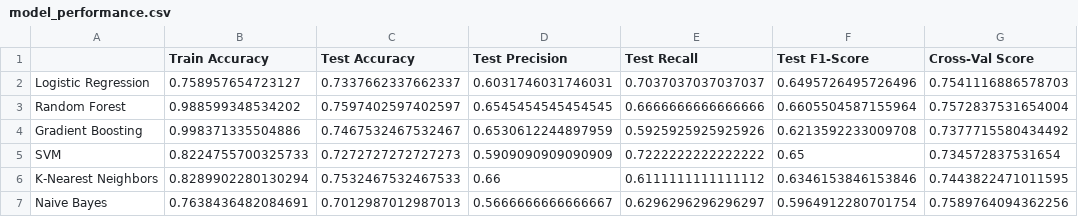
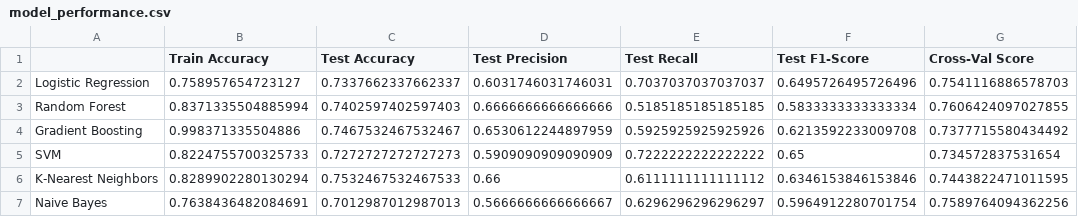
Before and after one commit to S-Tbib/AI-Based-Early-Prediction-System, a CSV file: model/model_performance.csv, drawn as a sheet.

Commit message:
Add training file, I train 6 ML Models

```diff
--- a/model/model_performance.csv
+++ b/model/model_performance.csv
@@ -2,3 +2,3 @@
 Logistic Regression,0.758957654723127,0.7337662337662337,0.6031746031746031,0.7037037037037037,0.6495726495726496,0.7541116886578703
-Random Forest,0.988599348534202,0.7597402597402597,0.6545454545454545,0.6666666666666666,0.6605504587155964,0.7572837531654004
+Random Forest,0.8371335504885994,0.7402597402597403,0.6666666666666666,0.5185185185185185,0.5833333333333334,0.7606424097027855
 Gradient Boosting,0.998371335504886,0.7467532467532467,0.6530612244897959,0.5925925925925926,0.6213592233009708,0.7377715580434492
```
Also changed, not shown: 2 other files.
